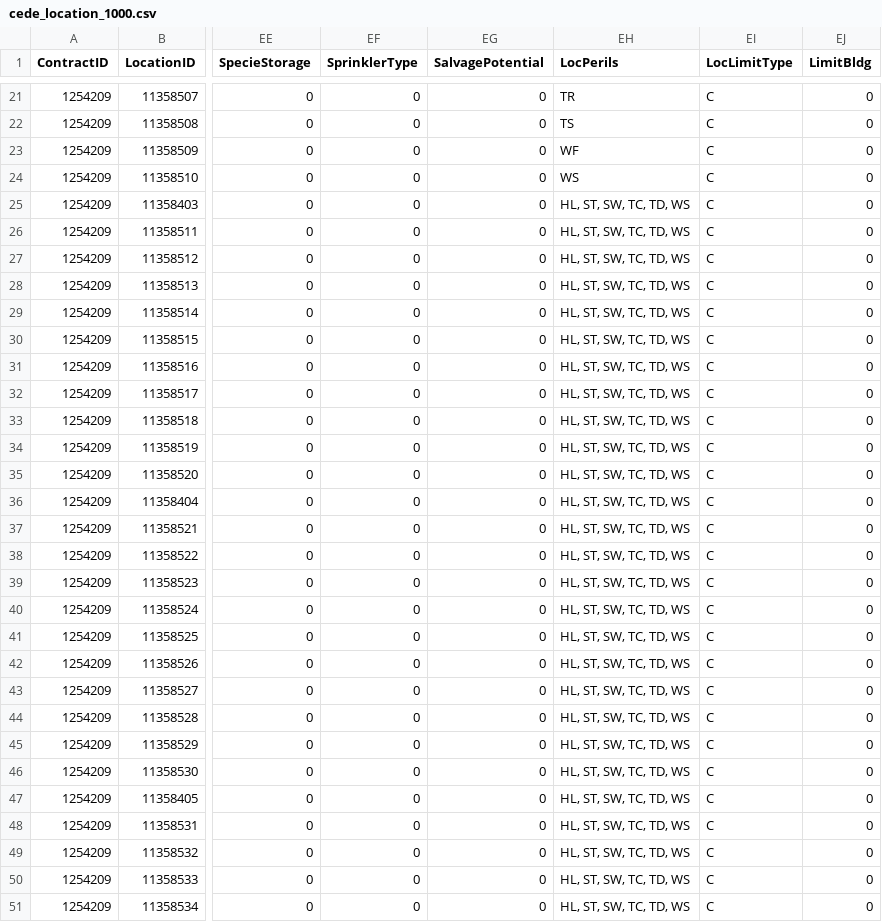
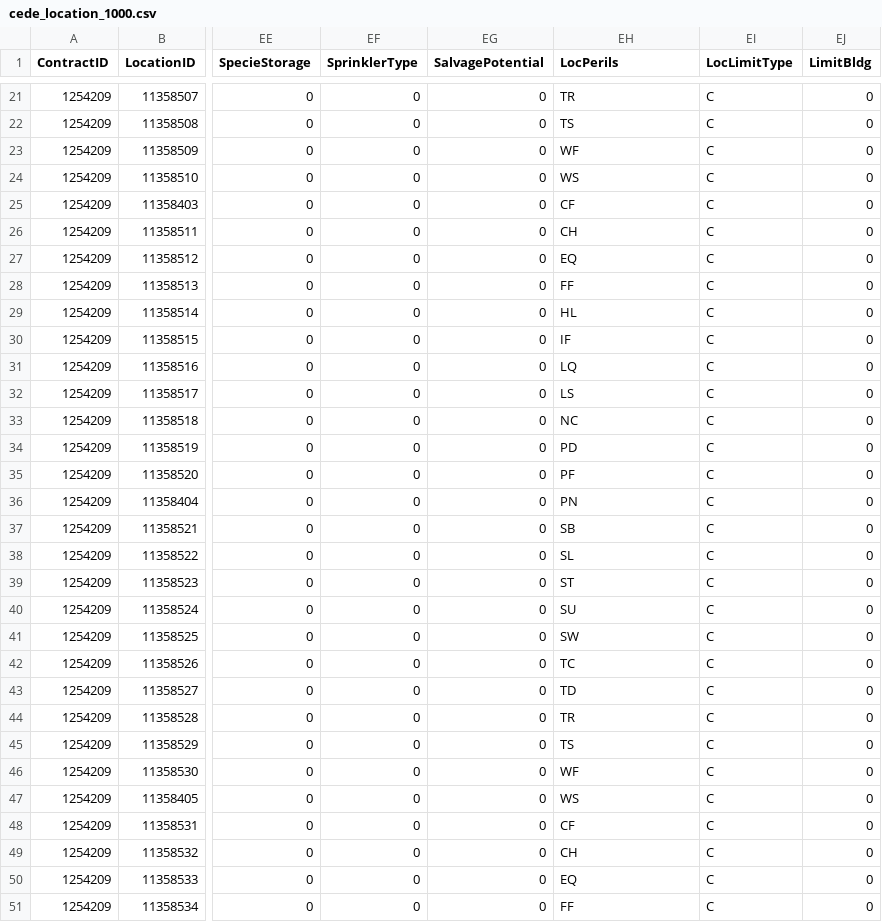
Before and after one commit to OasisLMF/ODS_Tools, a CSV file: ods_tools/odtf/examples/cede_location_1000.csv, drawn as a sheet; only a part is shown, gaps mark what is left out; the diff covers the shown part only; the diff names each change by its address in the sheet, - before the commit and + after, or states it on an @@ line.

Commit message:
trailing commas, example

```diff
--- a/ods_tools/odtf/examples/cede_location_1000.csv
+++ b/ods_tools/odtf/examples/cede_location_1000.csv
-EH25 (LocPerils): HL, ST, SW, TC, TD, WS
+EH25 (LocPerils): CF
-EH26 (LocPerils): HL, ST, SW, TC, TD, WS
+EH26 (LocPerils): CH
-EH27 (LocPerils): HL, ST, SW, TC, TD, WS
+EH27 (LocPerils): EQ
-EH28 (LocPerils): HL, ST, SW, TC, TD, WS
+EH28 (LocPerils): FF
-EH29 (LocPerils): HL, ST, SW, TC, TD, WS
+EH29 (LocPerils): HL
-EH30 (LocPerils): HL, ST, SW, TC, TD, WS
+EH30 (LocPerils): IF
-EH31 (LocPerils): HL, ST, SW, TC, TD, WS
+EH31 (LocPerils): LQ
-EH32 (LocPerils): HL, ST, SW, TC, TD, WS
+EH32 (LocPerils): LS
-EH33 (LocPerils): HL, ST, SW, TC, TD, WS
+EH33 (LocPerils): NC
-EH34 (LocPerils): HL, ST, SW, TC, TD, WS
+EH34 (LocPerils): PD
-EH35 (LocPerils): HL, ST, SW, TC, TD, WS
+EH35 (LocPerils): PF
-EH36 (LocPerils): HL, ST, SW, TC, TD, WS
+EH36 (LocPerils): PN
-EH37 (LocPerils): HL, ST, SW, TC, TD, WS
+EH37 (LocPerils): SB
-EH38 (LocPerils): HL, ST, SW, TC, TD, WS
+EH38 (LocPerils): SL
-EH39 (LocPerils): HL, ST, SW, TC, TD, WS
+EH39 (LocPerils): ST
-EH40 (LocPerils): HL, ST, SW, TC, TD, WS
+EH40 (LocPerils): SU
-EH41 (LocPerils): HL, ST, SW, TC, TD, WS
+EH41 (LocPerils): SW
-EH42 (LocPerils): HL, ST, SW, TC, TD, WS
+EH42 (LocPerils): TC
-EH43 (LocPerils): HL, ST, SW, TC, TD, WS
+EH43 (LocPerils): TD
-EH44 (LocPerils): HL, ST, SW, TC, TD, WS
+EH44 (LocPerils): TR
-EH45 (LocPerils): HL, ST, SW, TC, TD, WS
+EH45 (LocPerils): TS
-EH46 (LocPerils): HL, ST, SW, TC, TD, WS
+EH46 (LocPerils): WF
-EH47 (LocPerils): HL, ST, SW, TC, TD, WS
+EH47 (LocPerils): WS
-EH48 (LocPerils): HL, ST, SW, TC, TD, WS
+EH48 (LocPerils): CF
-EH49 (LocPerils): HL, ST, SW, TC, TD, WS
+EH49 (LocPerils): CH
-EH50 (LocPerils): HL, ST, SW, TC, TD, WS
+EH50 (LocPerils): EQ
-EH51 (LocPerils): HL, ST, SW, TC, TD, WS
+EH51 (LocPerils): FF
```
Also changed, not shown: 50 edited cells elsewhere in this file, 1 other file.
